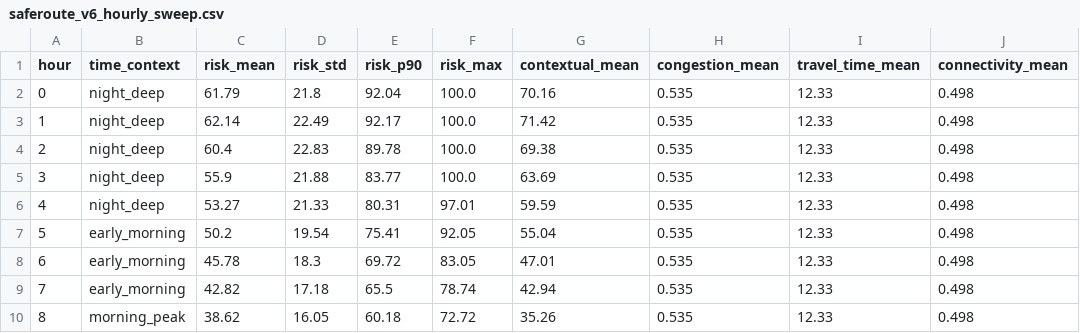
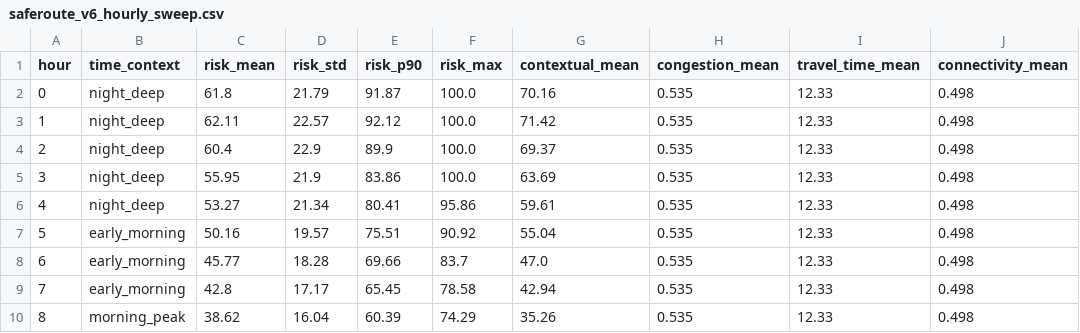
Before and after one commit to GokulR-Codes/SafeRoute-AI---V6, a CSV file: ENGINE/outputs/saferoute_v6_hourly_sweep.csv, drawn as a sheet; only a part is shown; the diff covers the shown part only; the diff names each change by its address in the sheet, - before the commit and + after, or states it on an @@ line.

```diff
--- a/ENGINE/outputs/saferoute_v6_hourly_sweep.csv
+++ b/ENGINE/outputs/saferoute_v6_hourly_sweep.csv
-C2 (risk_mean): 61.79
+C2 (risk_mean): 61.8
-D2 (risk_std): 21.8
+D2 (risk_std): 21.79
-E2 (risk_p90): 92.04
+E2 (risk_p90): 91.87
-C3 (risk_mean): 62.14
+C3 (risk_mean): 62.11
-D3 (risk_std): 22.49
+D3 (risk_std): 22.57
-E3 (risk_p90): 92.17
+E3 (risk_p90): 92.12
-D4 (risk_std): 22.83
+D4 (risk_std): 22.9
-E4 (risk_p90): 89.78
+E4 (risk_p90): 89.9
-G4 (contextual_mean): 69.38
+G4 (contextual_mean): 69.37
-C5 (risk_mean): 55.9
+C5 (risk_mean): 55.95
-D5 (risk_std): 21.88
+D5 (risk_std): 21.9
-E5 (risk_p90): 83.77
+E5 (risk_p90): 83.86
-D6 (risk_std): 21.33
+D6 (risk_std): 21.34
-E6 (risk_p90): 80.31
+E6 (risk_p90): 80.41
-F6 (risk_max): 97.01
+F6 (risk_max): 95.86
-G6 (contextual_mean): 59.59
+G6 (contextual_mean): 59.61
-C7 (risk_mean): 50.2
+C7 (risk_mean): 50.16
-D7 (risk_std): 19.54
+D7 (risk_std): 19.57
-E7 (risk_p90): 75.41
+E7 (risk_p90): 75.51
-F7 (risk_max): 92.05
+F7 (risk_max): 90.92
-C8 (risk_mean): 45.78
+C8 (risk_mean): 45.77
-D8 (risk_std): 18.3
+D8 (risk_std): 18.28
-E8 (risk_p90): 69.72
+E8 (risk_p90): 69.66
-F8 (risk_max): 83.05
+F8 (risk_max): 83.7
-G8 (contextual_mean): 47.01
+G8 (contextual_mean): 47.0
-C9 (risk_mean): 42.82
+C9 (risk_mean): 42.8
-D9 (risk_std): 17.18
+D9 (risk_std): 17.17
-E9 (risk_p90): 65.5
+E9 (risk_p90): 65.45
-F9 (risk_max): 78.74
+F9 (risk_max): 78.58
-D10 (risk_std): 16.05
+D10 (risk_std): 16.04
-E10 (risk_p90): 60.18
+E10 (risk_p90): 60.39
-F10 (risk_max): 72.72
+F10 (risk_max): 74.29
```
Also changed, not shown: 57 edited cells elsewhere in this file, ENGINE/outputs/city_hourly_profile.csv, ENGINE/outputs/saferoute_v6_correlation_validation.csv, 14 other files.
